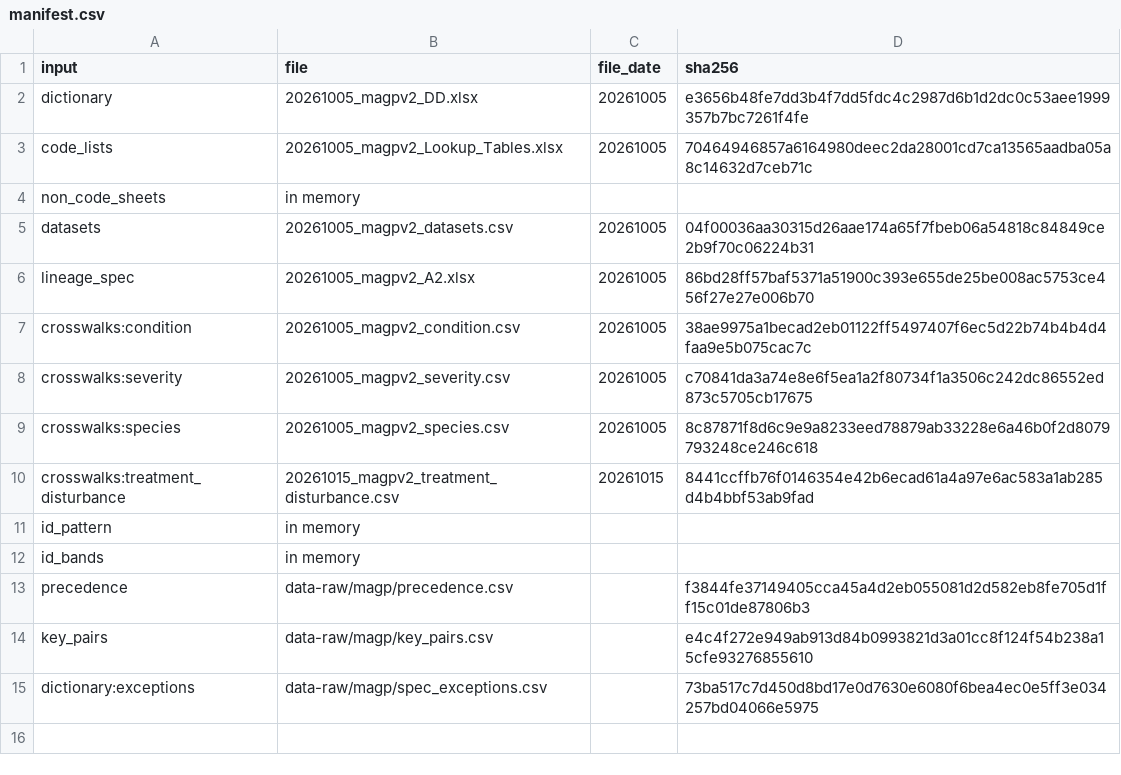
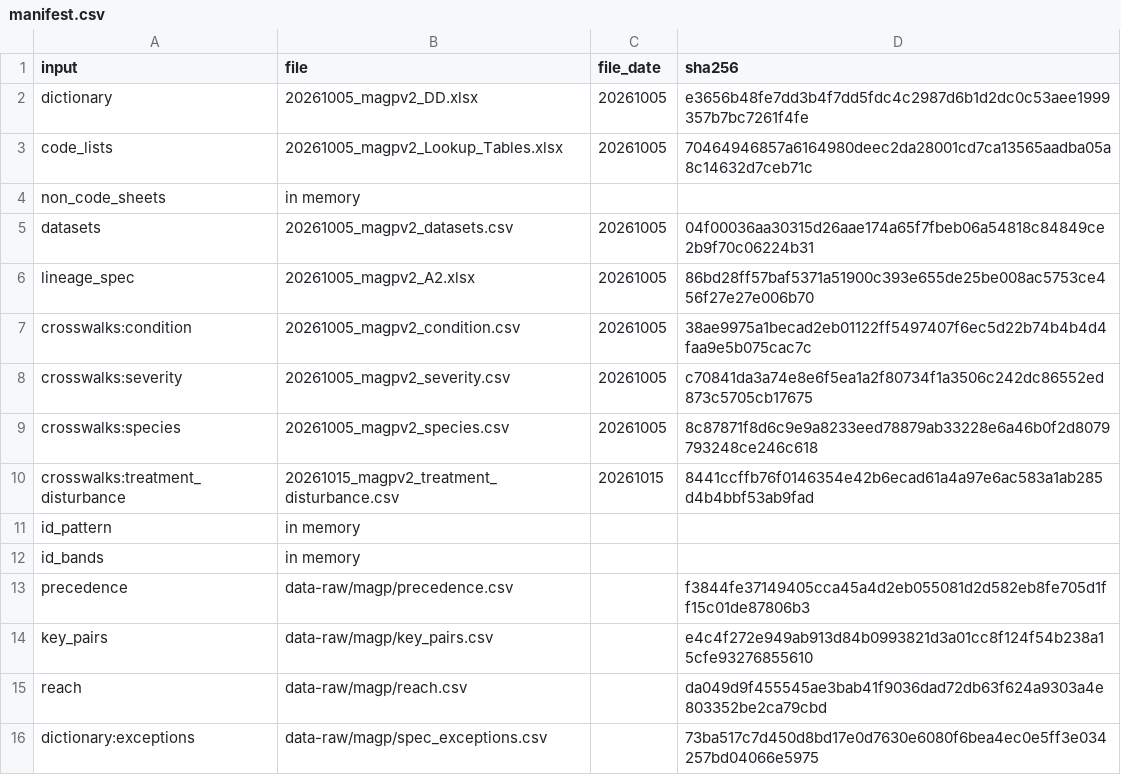
Before and after one commit to blaiseratcliffe/groundplotqc, a CSV file: inst/extdata/magp/manifest.csv, drawn as a sheet; the diff names each change by its address in the sheet, - before the commit and + after, or states it on an @@ line.

```diff
--- a/inst/extdata/magp/manifest.csv
+++ b/inst/extdata/magp/manifest.csv
+row 15: reach | data-raw/magp/reach.csv |  | da049d9f455545ae3bab41f9036dad72db63f624a9303a4e803352be2ca79cbd
```
Also changed, not shown: inst/extdata/text/report_text_engine.csv, 30 other files.
